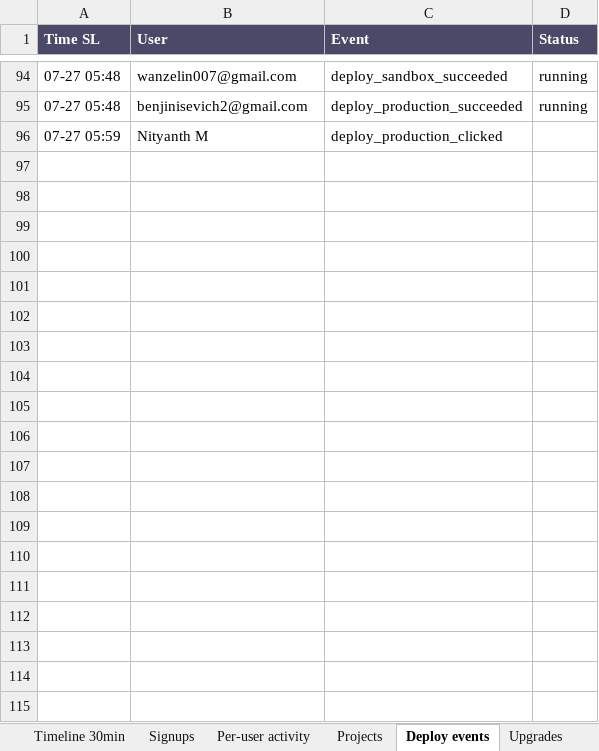
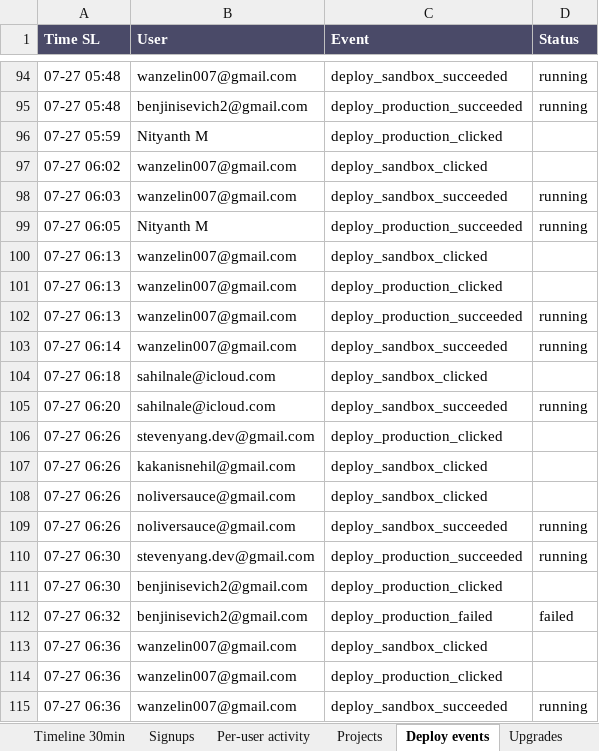
Before and after one commit to ahzan-dev/jac-ide-dashboard, an Excel workbook: reports/hackathon-2026-07-26/hackathon_report_data.xlsx, sheet Deploy events, drawn as a sheet; only a part is shown, gaps mark what is left out; values as stored, in another font and other column widths than the file's, no borders; the diff covers the shown part only; the diff names each change by its address in the sheet, - before the commit and + after, or states it on an @@ line.

```diff
--- a/reports/hackathon-2026-07-26/hackathon_report_data.xlsx (sheet Deploy events)
+++ b/reports/hackathon-2026-07-26/hackathon_report_data.xlsx (sheet Deploy events)
+row 97: 07-27 06:02 | wanzelin007@gmail.com | deploy_sandbox_clicked
+row 98: 07-27 06:03 | wanzelin007@gmail.com | deploy_sandbox_succeeded | running
+row 99: 07-27 06:05 | Nityanth M | deploy_production_succeeded | running
+row 100: 07-27 06:13 | wanzelin007@gmail.com | deploy_sandbox_clicked
+row 101: 07-27 06:13 | wanzelin007@gmail.com | deploy_production_clicked
+row 102: 07-27 06:13 | wanzelin007@gmail.com | deploy_production_succeeded | running
+row 103: 07-27 06:14 | wanzelin007@gmail.com | deploy_sandbox_succeeded | running
+row 104: 07-27 06:18 | sahilnale@icloud.com | deploy_sandbox_clicked
+row 105: 07-27 06:20 | sahilnale@icloud.com | deploy_sandbox_succeeded | running
+row 106: 07-27 06:26 | stevenyang.dev@gmail.com | deploy_production_clicked
+row 107: 07-27 06:26 | kakanisnehil@gmail.com | deploy_sandbox_clicked
+row 108: 07-27 06:26 | noliversauce@gmail.com | deploy_sandbox_clicked
+row 109: 07-27 06:26 | noliversauce@gmail.com | deploy_sandbox_succeeded | running
+row 110: 07-27 06:30 | stevenyang.dev@gmail.com | deploy_production_succeeded | running
+row 111: 07-27 06:30 | benjinisevich2@gmail.com | deploy_production_clicked
+row 112: 07-27 06:32 | benjinisevich2@gmail.com | deploy_production_failed | failed
+row 113: 07-27 06:36 | wanzelin007@gmail.com | deploy_sandbox_clicked
+row 114: 07-27 06:36 | wanzelin007@gmail.com | deploy_production_clicked
+row 115: 07-27 06:36 | wanzelin007@gmail.com | deploy_sandbox_succeeded | running
```
Also changed, not shown: 112 added rows elsewhere in this sheet, sheet Per-user activity, sheet Signups, sheet GitHub events, sheet Timeline 30min, sheet Upgrades, sheet Issues, 3 more sheets, reports/hackathon-2026-07-26/hackathon_cost_breakdown.xlsx, 15 other files.
